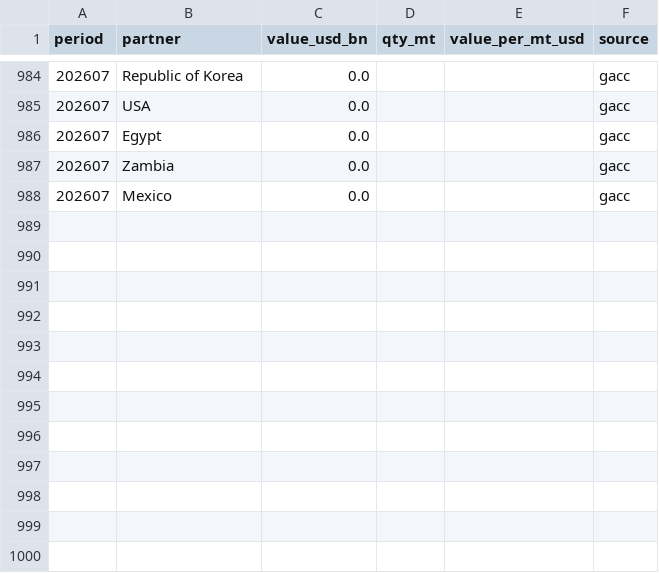
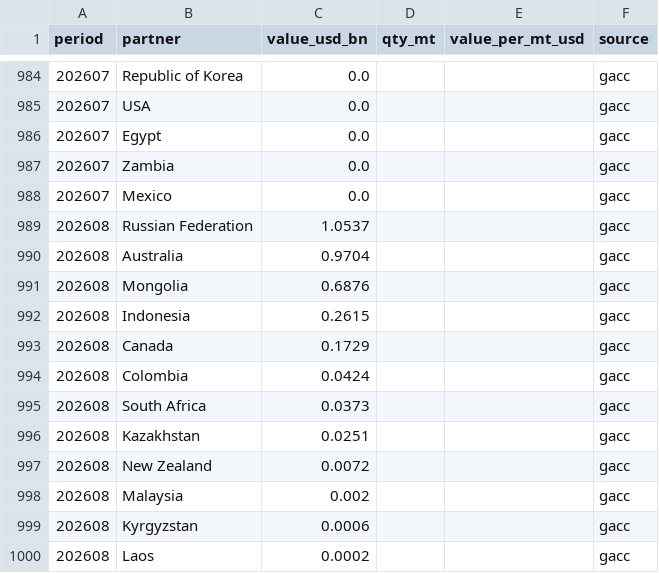
Before and after one commit to DoiEnnoson/china-energy-monitor, a CSV file: data/combined/combined_coal.csv, drawn as a sheet; only a part is shown, gaps mark what is left out.

```diff
--- a/data/combined/combined_coal.csv
+++ b/data/combined/combined_coal.csv
@@ -988 +988,13 @@ period,partner,value_usd_bn,qty_mt,value_per_mt_usd,source
 202607,Mexico,0.0,,,gacc
+202608,Russian Federation,1.0537,,,gacc
+202608,Australia,0.9704,,,gacc
+202608,Mongolia,0.6876,,,gacc
+202608,Indonesia,0.2615,,,gacc
+202608,Canada,0.1729,,,gacc
+202608,Colombia,0.0424,,,gacc
+202608,South Africa,0.0373,,,gacc
+202608,Kazakhstan,0.0251,,,gacc
+202608,New Zealand,0.0072,,,gacc
+202608,Malaysia,0.002,,,gacc
+202608,Kyrgyzstan,0.0006,,,gacc
+202608,Laos,0.0002,,,gacc
```
Also changed, not shown: data/combined/combined_crude_oil.csv, data/combined/combined_lng.csv, 1 other file.
